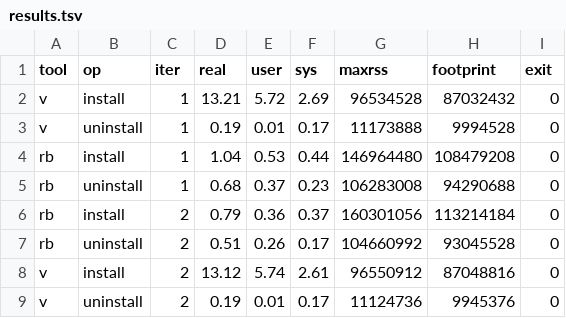
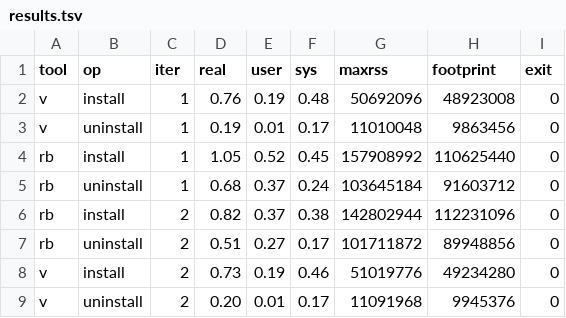
Before and after one commit to vlang/homebrew.v, a TSV file: bench/results.tsv, drawn as a sheet; only a part is shown; the diff covers the shown part only.

```diff
--- a/bench/results.tsv
+++ b/bench/results.tsv
@@ -1,9 +1,9 @@
 tool	op	iter	real	user	sys	maxrss	footprint	exit
-v	install	1	13.21	5.72	2.69	96534528	87032432	0
-v	uninstall	1	0.19	0.01	0.17	11173888	9994528	0
-rb	install	1	1.04	0.53	0.44	146964480	108479208	0
-rb	uninstall	1	0.68	0.37	0.23	106283008	94290688	0
-rb	install	2	0.79	0.36	0.37	160301056	113214184	0
-rb	uninstall	2	0.51	0.26	0.17	104660992	93045528	0
-v	install	2	13.12	5.74	2.61	96550912	87048816	0
-v	uninstall	2	0.19	0.01	0.17	11124736	9945376	0
+v	install	1	0.76	0.19	0.48	50692096	48923008	0
+v	uninstall	1	0.19	0.01	0.17	11010048	9863456	0
+rb	install	1	1.05	0.52	0.45	157908992	110625440	0
+rb	uninstall	1	0.68	0.37	0.24	103645184	91603712	0
+rb	install	2	0.82	0.37	0.38	142802944	112231096	0
+rb	uninstall	2	0.51	0.27	0.17	101711872	89948856	0
+v	install	2	0.73	0.19	0.46	51019776	49234280	0
+v	uninstall	2	0.20	0.01	0.17	11091968	9945376	0
```
Also changed, not shown: 44 edited cells elsewhere in this file, 7 other files.
